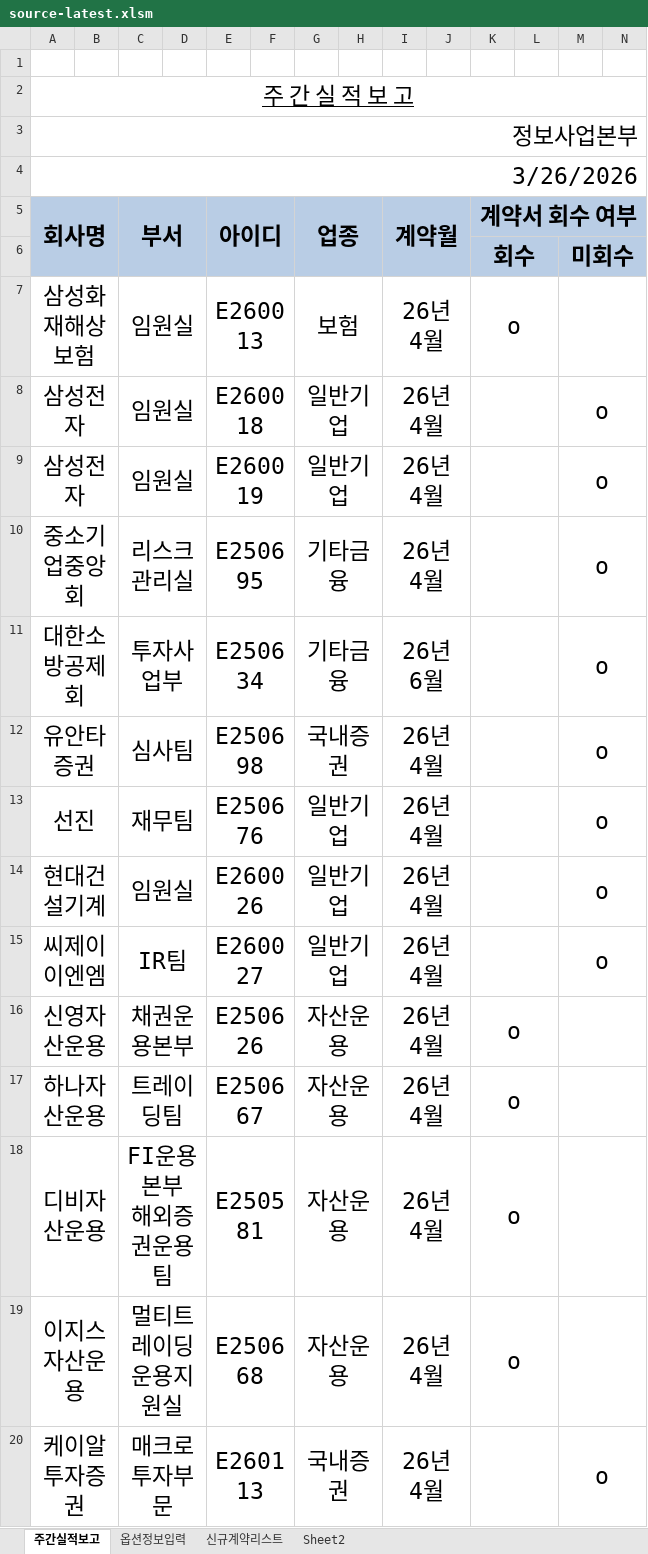
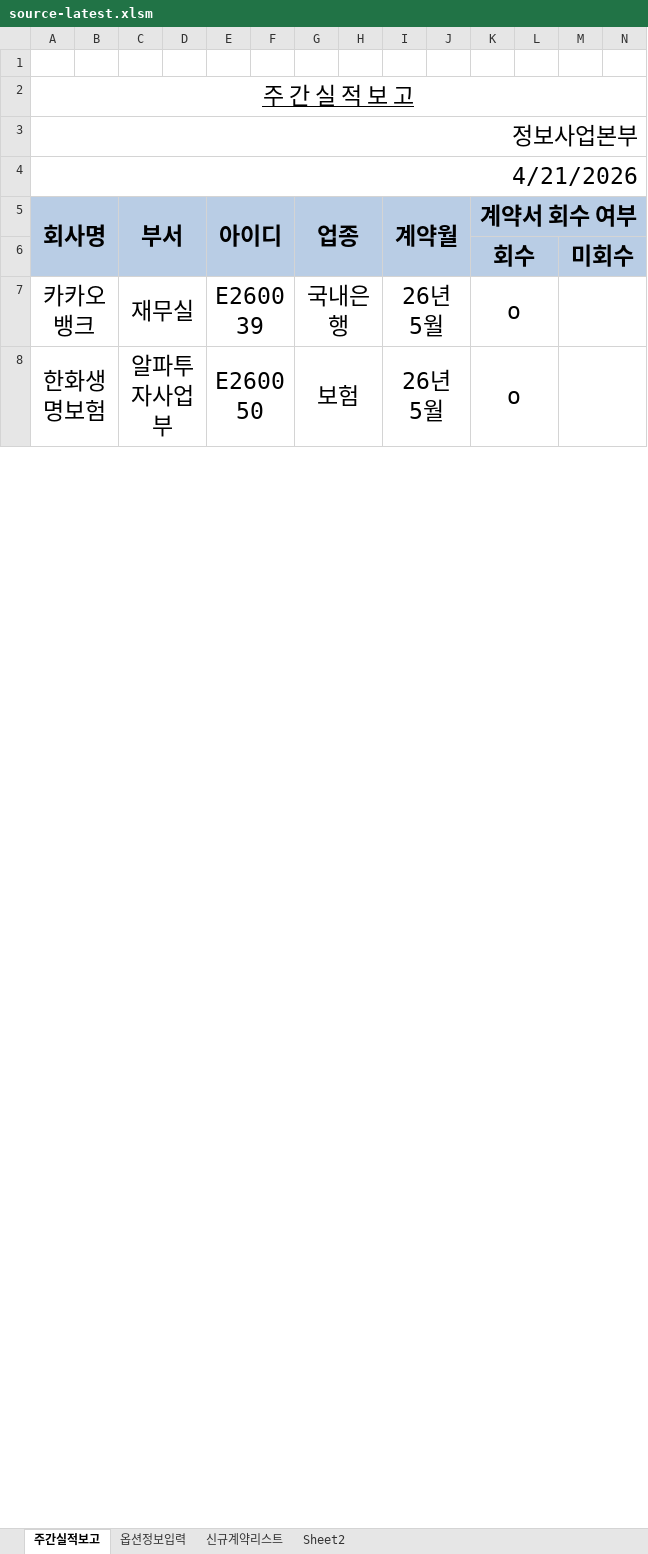
Before and after one commit to HYOJOONJEONG/Marketing-Dashboard, an Excel workbook: data/source-latest.xlsm, sheet 주간실적보고, drawn as a sheet; only a part is shown; values as stored, in another font and other column widths than the file's, no borders; removed rows and columns are numbered as before the commit, all else as after; rows hold the shown columns only; the diff covers the shown part only; the diff names each change by its address in the sheet, - before the commit and + after, or states it on an @@ line.

```diff
--- a/data/source-latest.xlsm (sheet 주간실적보고)
+++ b/data/source-latest.xlsm (sheet 주간실적보고)
-A4 (회사명): 3/26/2026
+A4 (회사명): 4/21/2026
-row 7: 삼성화재해상보험 |  | 임원실 |  | E260013 |  | 보험 |  | 26년 4월 |  | o
-row 8: 삼성전자 |  | 임원실 |  | E260018 |  | 일반기업 |  | 26년 4월 |  |  |  | o
-row 9: 삼성전자 |  | 임원실 |  | E260019 |  | 일반기업 |  | 26년 4월 |  |  |  | o
-row 10: 중소기업중앙회 |  | 리스크관리실 |  | E250695 |  | 기타금융 |  | 26년 4월 |  |  |  | o
-row 11: 대한소방공제회 |  | 투자사업부 |  | E250634 |  | 기타금융 |  | 26년 6월 |  |  |  | o
-row 12: 유안타증권 |  | 심사팀 |  | E250698 |  | 국내증권 |  | 26년 4월 |  |  |  | o
-row 13: 선진 |  | 재무팀 |  | E250676 |  | 일반기업 |  | 26년 4월 |  |  |  | o
-row 14: 현대건설기계 |  | 임원실 |  | E260026 |  | 일반기업 |  | 26년 4월 |  |  |  | o
-row 15: 씨제이이엔엠 |  | IR팀 |  | E260027 |  | 일반기업 |  | 26년 4월 |  |  |  | o
-row 16: 신영자산운용 |  | 채권운용본부 |  | E250626 |  | 자산운용 |  | 26년 4월 |  | o
-row 17: 하나자산운용 |  | 트레이딩팀 |  | E250667 |  | 자산운용 |  | 26년 4월 |  | o
-row 18: 디비자산운용 |  | FI운용본부 해외증권운용팀 |  | E250581 |  | 자산운용 |  | 26년 4월 |  | o
-row 19: 이지스자산운용 |  | 멀티트레이딩 운용지원실 |  | E250668 |  | 자산운용 |  | 26년 4월 |  | o
-row 20: 케이알투자증권 |  | 매크로투자부문 |  | E260113 |  | 국내증권 |  | 26년 4월 |  |  |  | o
+row 7: 카카오뱅크 |  | 재무실 |  | E260039 |  | 국내은행 |  | 26년 5월 |  | o
+row 8: 한화생명보험 |  | 알파투자사업부 |  | E260050 |  | 보험 |  | 26년 5월 |  | o
```
Also changed, not shown: 12 added rows, 4 removed rows and 40 edited cells elsewhere in this sheet, sheet 신규계약리스트, sheet 옵션정보입력, formulas that keep their value, hidden cells, data/collection-missing-source-latest.xlsx, data/terminal-termination-source.xlsx, 16 other files.
